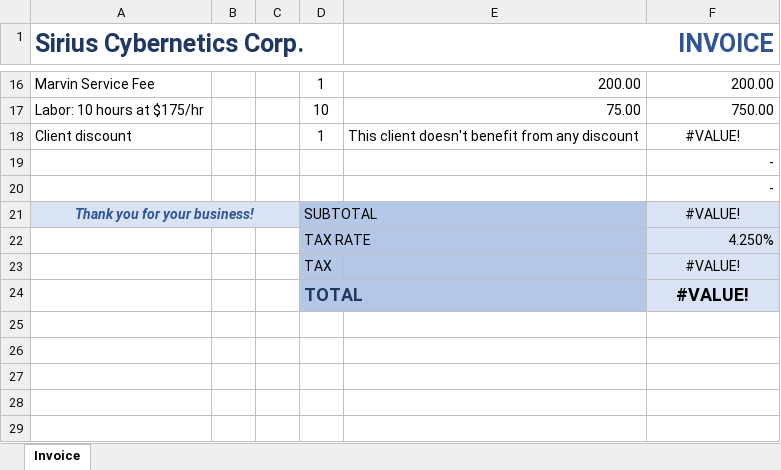
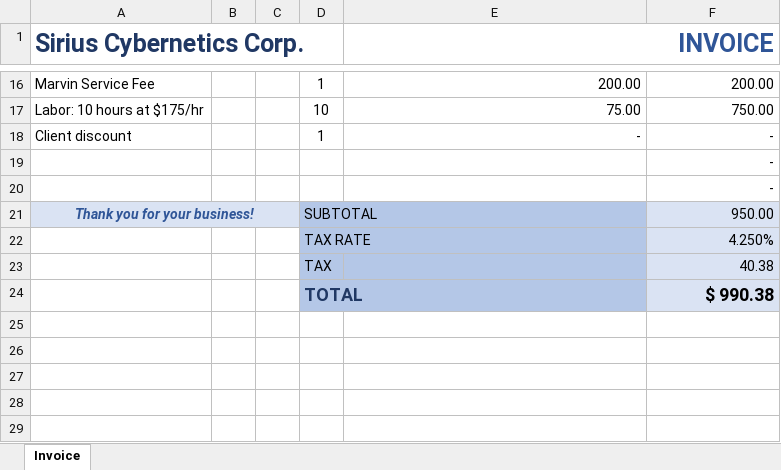
Before and after one commit to Arpanjparasar/RPA-email-autumation, an Excel workbook: Invoices/Invoice 2.xlsx, sheet Invoice, drawn as a sheet; only a part is shown, gaps mark what is left out; values as stored, in another font and other column widths than the file's, no borders; the diff names each change by its address in the sheet, - before the commit and + after, or states it on an @@ line.

```diff
--- a/Invoices/Invoice 2.xlsx (sheet Invoice)
+++ b/Invoices/Invoice 2.xlsx (sheet Invoice)
-E18 (INVOICE): This client doesn't benefit from any discount
+E18 (INVOICE): -
-F18: #VALUE!
+F18: -
-F18 alignment: center
+F18 alignment: right
-F21: #VALUE!
+F21: 950.00
-F21 alignment: center
+F21 alignment: right
-F23: #VALUE!
+F23: 40.38
-F23:F24 alignment: center
+F23:F24 alignment: right
-F24: #VALUE!
+F24: $ 990.38
```
Also changed, not shown: Invoices/Invoice 1.xlsx, Invoices/Invoice 3.xlsx, 56 other files.
